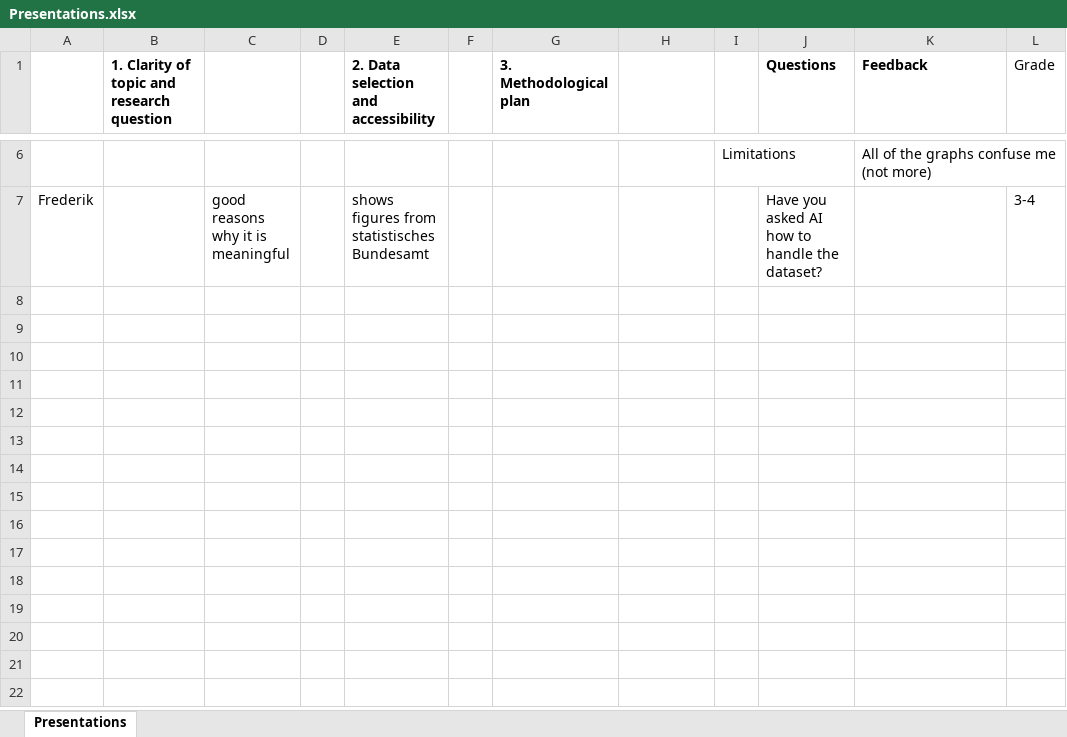
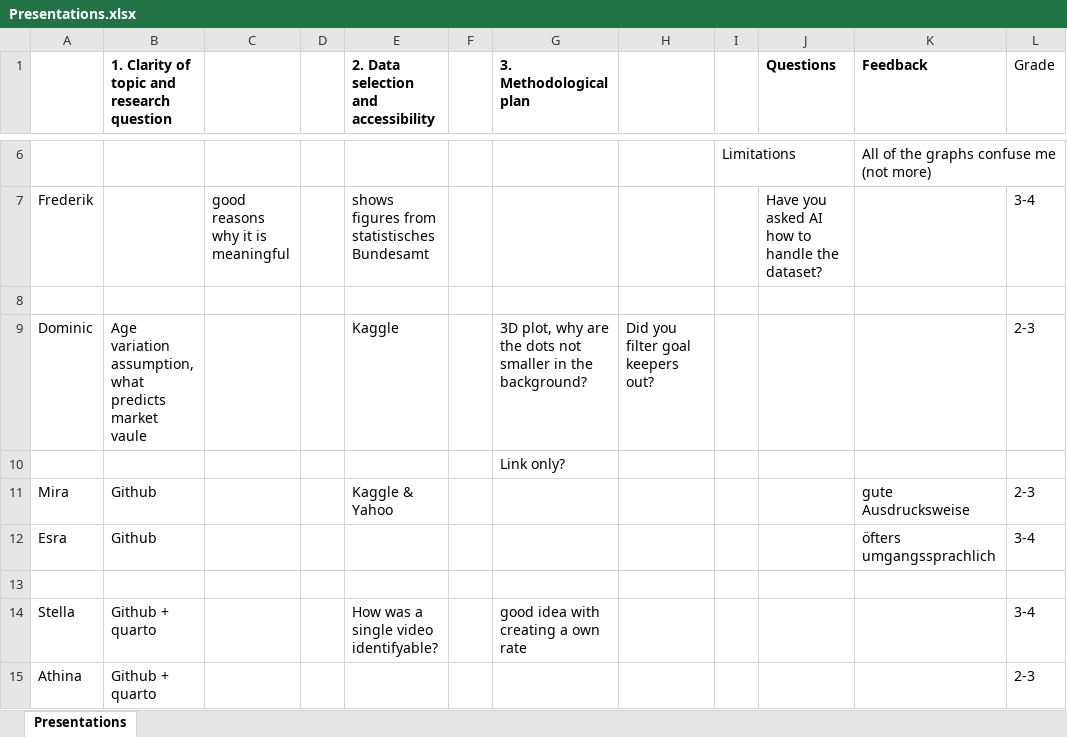
Before and after one commit to DrBenjamin/Data-Science-and-Data-Analytics, an Excel workbook: topics/projects/Presentations.xlsx, sheet Presentations, drawn as a sheet; only a part is shown, gaps mark what is left out; values as stored, in another font and other column widths than the file's, no borders; the diff names each change by its address in the sheet, - before the commit and + after, or states it on an @@ line.

Commit message:
added project presentations

```diff
--- a/topics/projects/Presentations.xlsx (sheet Presentations)
+++ b/topics/projects/Presentations.xlsx (sheet Presentations)
+row 8: (empty)
+row 9: Dominic | Age variation assumption, what predicts market vaule |  |  | Kaggle |  | 3D plot, why are the dots not smaller in the background? | Did you filter goal keepers out? |  |  |  | 2-3
+row 10:  |  |  |  |  |  | Link only?
+row 11: Mira | Github |  |  | Kaggle & Yahoo |  |  |  |  |  | gute Ausdrucksweise | 2-3
+row 12: Esra | Github |  |  |  |  |  |  |  |  | öfters umgangssprachlich | 3-4
+row 13: (empty)
+row 14: Stella | Github + quarto |  |  | How was a single video identifyable? |  | good idea with creating a own rate |  |  |  |  | 3-4
+row 15: Athina | Github + quarto |  |  |  |  |  |  |  |  |  | 2-3
```
Also changed, not shown: 6 other files.
